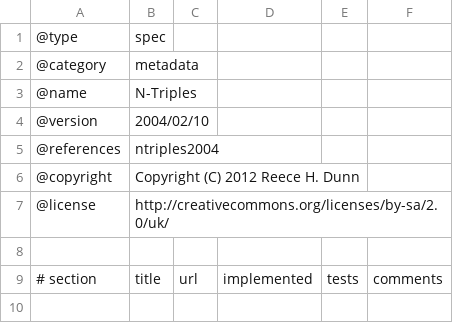
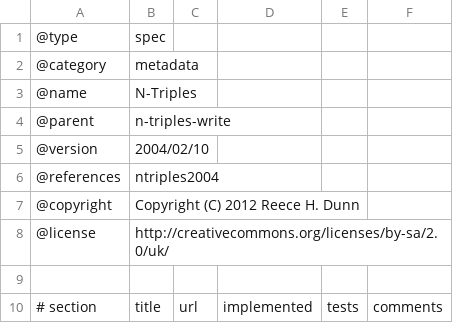
Before and after one commit to rhdunn/cainteoir-engine, a CSV file: docs/implementation-status/n-triples2004-write.csv, drawn as a sheet; only a part is shown; the shorter side is filled out with more unchanged rows.

Commit message:
csv2html.py: support specifying @parent to fix metadata spec links back to the parent page

```diff
--- a/docs/implementation-status/n-triples2004-write.csv
+++ b/docs/implementation-status/n-triples2004-write.csv
@@ -3,2 +3,3 @@
 @name,N-Triples
+@parent,n-triples-write
 @version,2004/02/10
```
Also changed, not shown: docs/implementation-status/n-quads2008-write.csv, docs/implementation-status/rdfxml2004-write.csv, 2 other files.
